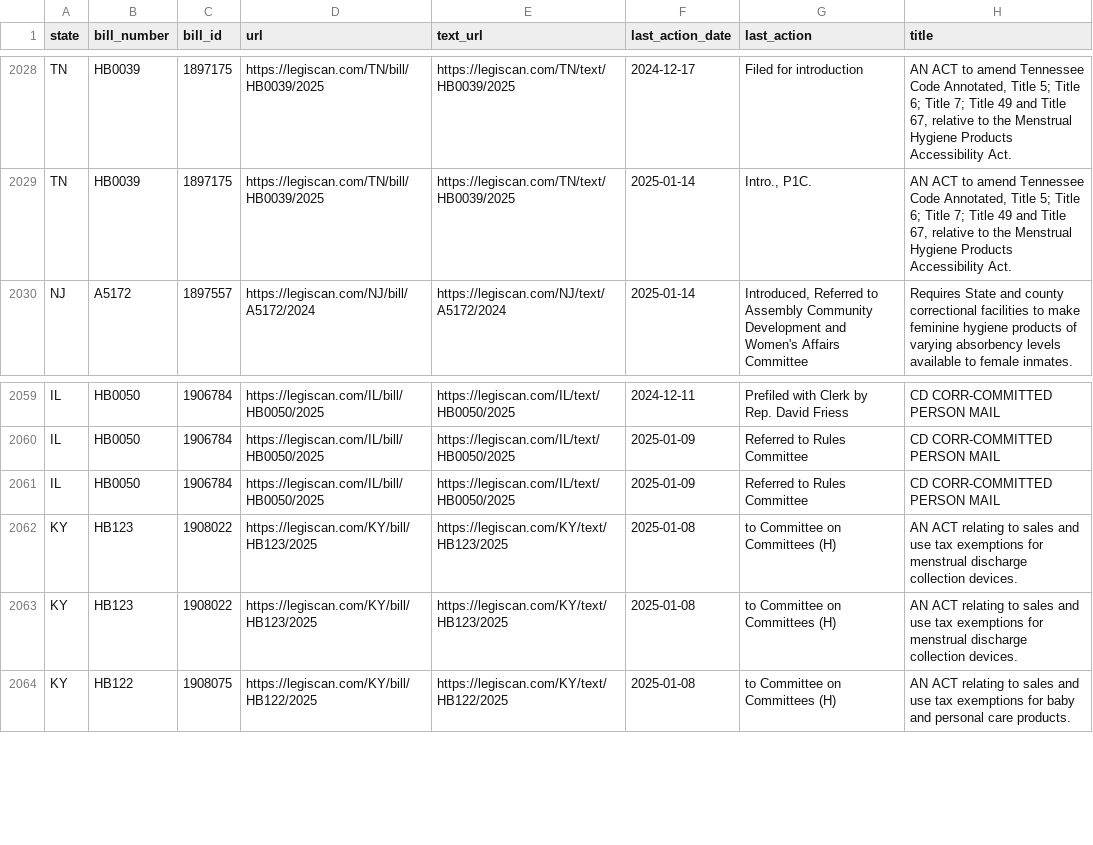
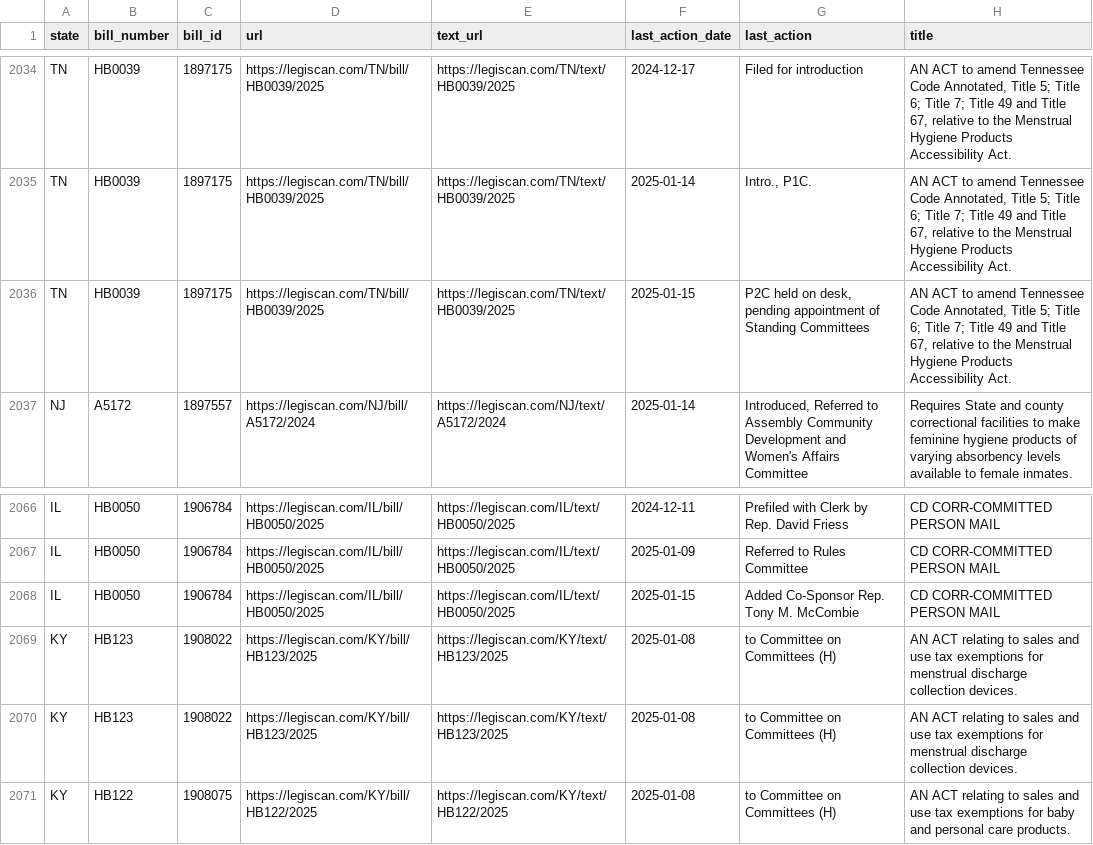
Before and after one commit to monimiller/texas_impact, a CSV file: sources/legiscan/bills.csv, drawn as a sheet; only a part is shown, gaps mark what is left out; the diff covers the shown part only.

```diff
--- a/sources/legiscan/bills.csv
+++ b/sources/legiscan/bills.csv
@@ -2029,2 +2035,3 @@ TN,HB0039,1897175,https://legiscan.com/TN/bill/HB0039/2025,https://legiscan.com/
 TN,HB0039,1897175,https://legiscan.com/TN/bill/HB0039/2025,https://legiscan.com/TN/text/HB0039/2025,2025-01-14,"Intro., P1C.","AN ACT to amend Tennessee Code Annotated, Title 5; Title 6; Title 7; Title 49 and Title 67, relative to the Menstrual Hygiene Products Accessibility Act."
+TN,HB0039,1897175,https://legiscan.com/TN/bill/HB0039/2025,https://legiscan.com/TN/text/HB0039/2025,2025-01-15,"P2C held on desk, pending appointment of Standing Committees","AN ACT to amend Tennessee Code Annotated, Title 5; Title 6; Title 7; Title 49 and Title 67, relative to the Menstrual Hygiene Products Accessibility Act."
 NJ,A5172,1897557,https://legiscan.com/NJ/bill/A5172/2024,https://legiscan.com/NJ/text/A5172/2024,2025-01-14,"Introduced, Referred to Assembly Community Development and Women's Affairs Committee",Requires State and county correctional facilities to make feminine hygiene products of varying absorbency levels available to female inmates.
@@ -2060,3 +2067,3 @@ IL,HB0050,1906784,https://legiscan.com/IL/bill/HB0050/2025,https://legiscan.com/
 IL,HB0050,1906784,https://legiscan.com/IL/bill/HB0050/2025,https://legiscan.com/IL/text/HB0050/2025,2025-01-09,Referred to Rules Committee,CD CORR-COMMITTED PERSON MAIL
-IL,HB0050,1906784,https://legiscan.com/IL/bill/HB0050/2025,https://legiscan.com/IL/text/HB0050/2025,2025-01-09,Referred to Rules Committee,CD CORR-COMMITTED PERSON MAIL
+IL,HB0050,1906784,https://legiscan.com/IL/bill/HB0050/2025,https://legiscan.com/IL/text/HB0050/2025,2025-01-15,Added Co-Sponsor Rep. Tony M. McCombie,CD CORR-COMMITTED PERSON MAIL
 KY,HB123,1908022,https://legiscan.com/KY/bill/HB123/2025,https://legiscan.com/KY/text/HB123/2025,2025-01-08,to Committee on Committees (H),AN ACT relating to sales and use tax exemptions for menstrual discharge collection devices.
```
Also changed, not shown: 21 added rows, 2 removed rows and 2 edited cells elsewhere in this file.
